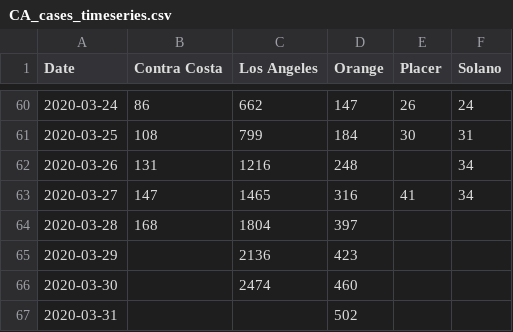
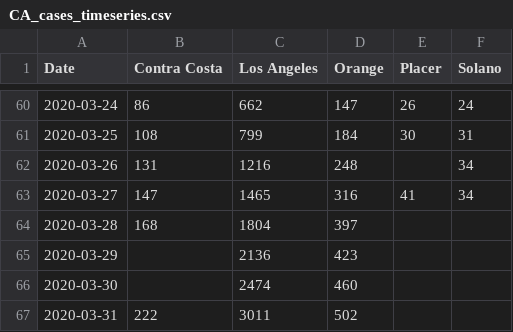
Before and after one commit to cmolodo/covid-19, a CSV file: CA_cases_timeseries.csv, drawn as a sheet; only a part is shown, gaps mark what is left out.

Commit message:
Updated CA cases for 2020-03-31.

```diff
--- a/CA_cases_timeseries.csv
+++ b/CA_cases_timeseries.csv
@@ -66,2 +66,2 @@ Date,Contra Costa,Los Angeles,Orange,Placer,Solano
 2020-03-30,,2474,460,,
-2020-03-31,,,502,,
+2020-03-31,222,3011,502,,
```
